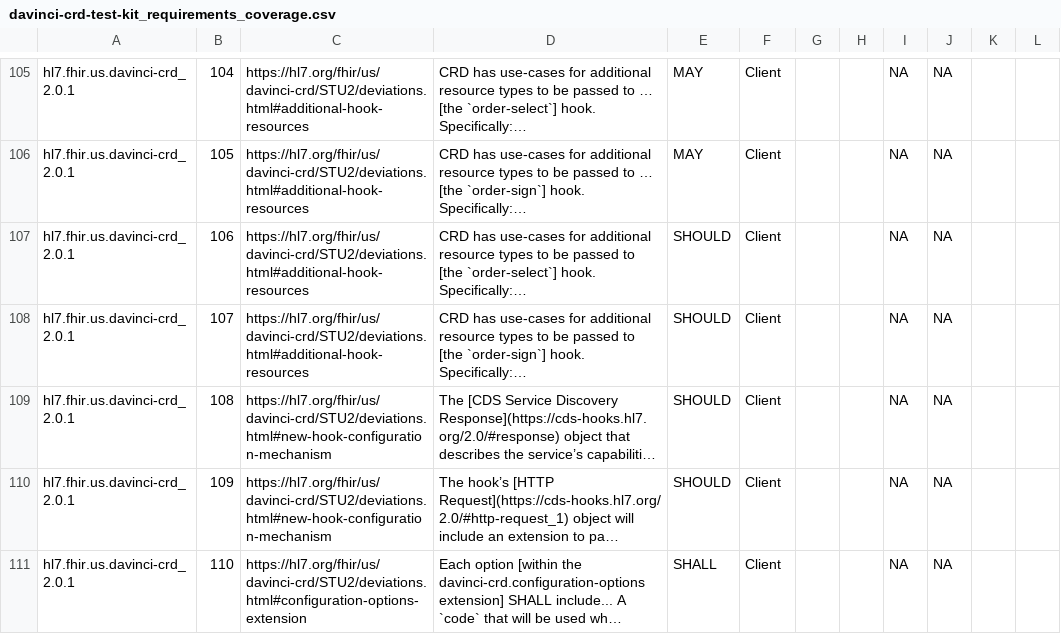
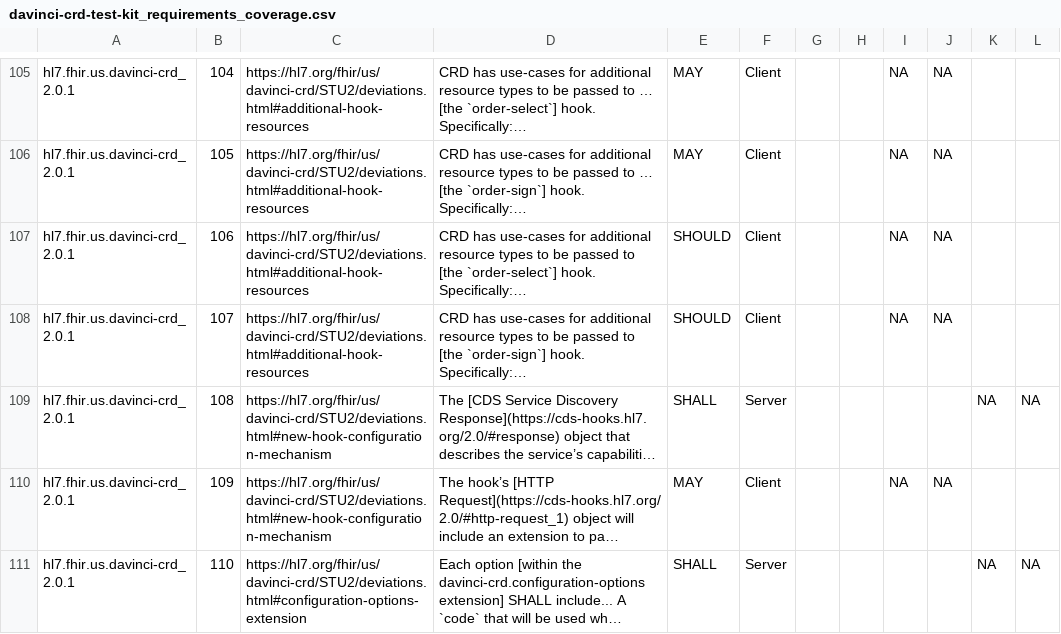
Before and after one commit to inferno-framework/davinci-crd-test-kit, a CSV file: lib/davinci_crd_test_kit/requirements/generated/davinci-crd-test-kit_requirements_coverage.csv, drawn as a sheet; only a part is shown, gaps mark what is left out; long unchanged cells end in …; the diff covers the shown part only; the diff names each change by its address in the sheet, - before the commit and + after, or states it on an @@ line.

Commit message:
requirement fixes

```diff
--- a/lib/davinci_crd_test_kit/requirements/generated/davinci-crd-test-kit_requirements_coverage.csv
+++ b/lib/davinci_crd_test_kit/requirements/generated/davinci-crd-test-kit_requirements_coverage.csv
-E109: SHOULD
+E109: SHALL
-F109: Client
+F109: Server
-I109: NA
+I109: (empty)
-J109: NA
+J109: (empty)
-K109: (empty)
+K109: NA
-L109: (empty)
+L109: NA
-E110: SHOULD
+E110: MAY
-F111: Client
+F111: Server
-I111: NA
+I111: (empty)
-J111: NA
+J111: (empty)
-K111: (empty)
+K111: NA
-L111: (empty)
+L111: NA
```
Also changed, not shown: 21 edited cells elsewhere in this file, lib/davinci_crd_test_kit/requirements/davinci-crd-test-kit_requirements.csv.
